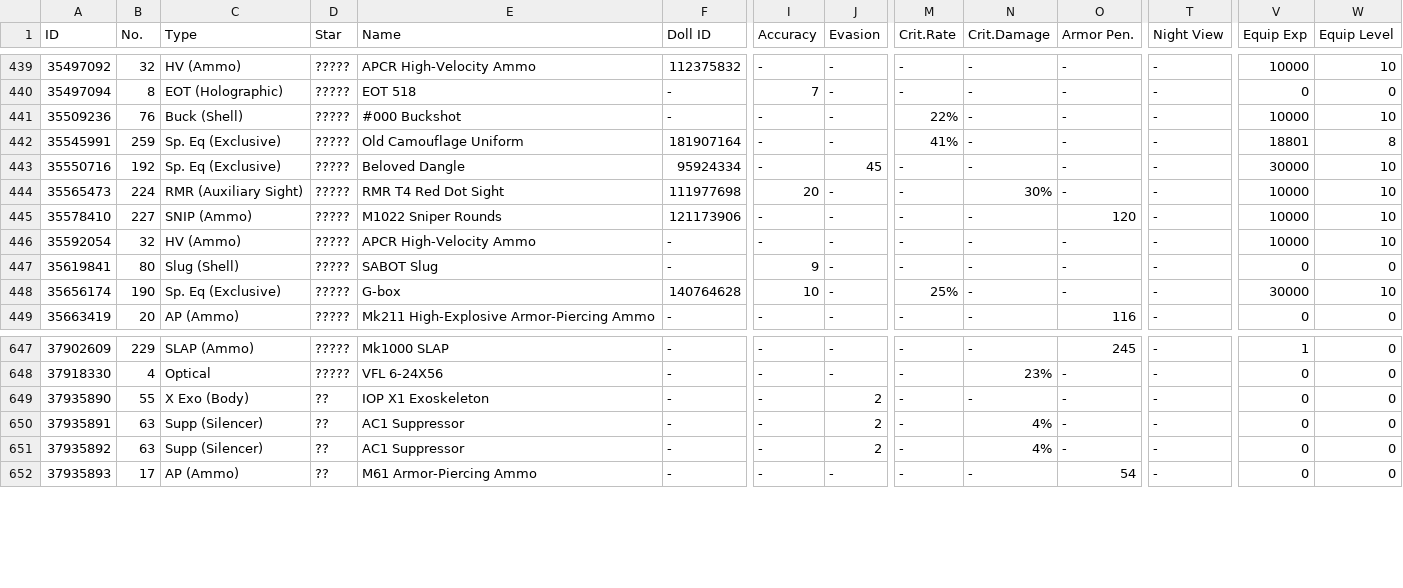
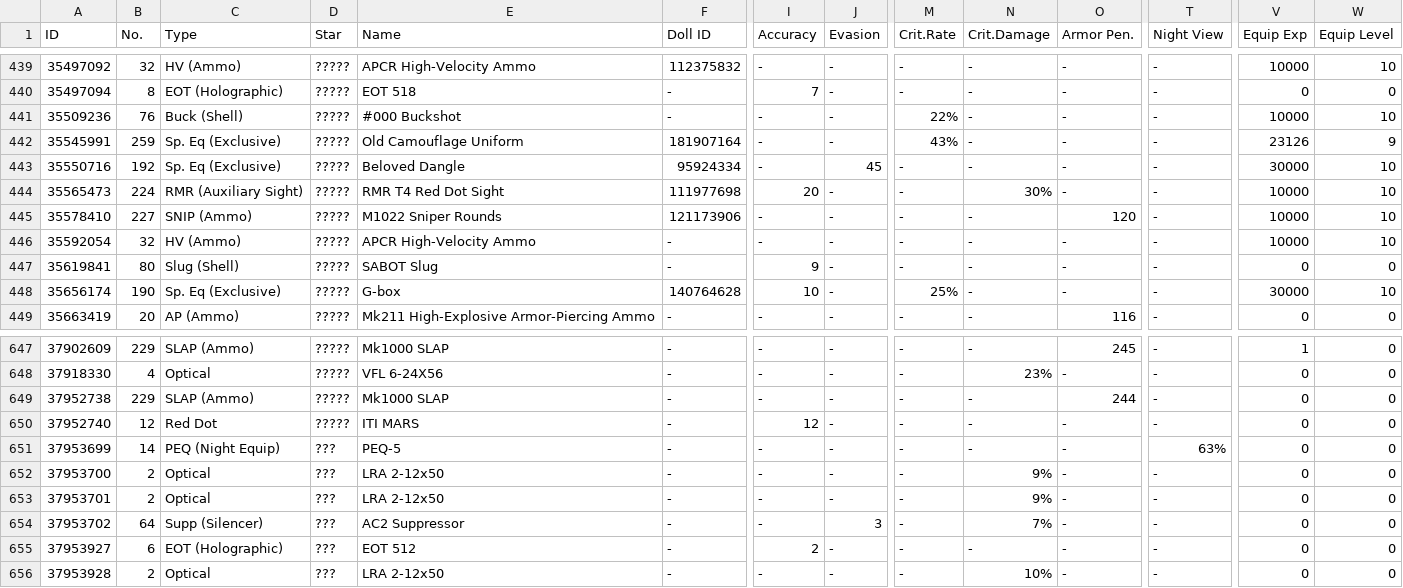
Before and after one commit to TheRealPetraLal/Info, a CSV file: Petra★Lal_878904_equip_info.csv, drawn as a sheet; only a part is shown, gaps mark what is left out; addresses are those after the commit; rows hold the shown columns only; the diff covers the shown part only; the diff names each change by its address in the sheet, - before the commit and + after, or states it on an @@ line.

```diff
--- a/Petra★Lal_878904_equip_info.csv
+++ b/Petra★Lal_878904_equip_info.csv
-M442 (Crit.Rate): 41%
+M442 (Crit.Rate): 43%
-V442 (Equip Exp): 18801
+V442 (Equip Exp): 23126
-W442 (Equip Level): 8
+W442 (Equip Level): 9
+row 649: 37952738 | 229 | SLAP (Ammo) | ????? | Mk1000 SLAP | - | - | - | - | - | 244 | - | 0 | 0
+row 650: 37952740 | 12 | Red Dot | ????? | ITI MARS | - | 12 | - | - | - | - | - | 0 | 0
-A651 (ID): 37935890
+A651 (ID): 37953699
-B651 (No.): 55
+B651 (No.): 14
-C651 (Type): X Exo (Body)
+C651 (Type): PEQ (Night Equip)
-D651:D652 (Star): ??
+D651:D652 (Star): ???
-E651 (Name): IOP X1 Exoskeleton
+E651 (Name): PEQ-5
-J651:J652 (Evasion): 2
+J651:J652 (Evasion): -
-T651 (Night View): -
+T651 (Night View): 63%
-A652 (ID): 37935891
+A652 (ID): 37953700
-B652 (No.): 63
+B652 (No.): 2
-C652 (Type): Supp (Silencer)
+C652 (Type): Optical
-E652 (Name): AC1 Suppressor
+E652 (Name): LRA 2-12x50
-N652 (Crit.Damage): 4%
+N652 (Crit.Damage): 9%
+row 653: 37953701 | 2 | Optical | ??? | LRA 2-12x50 | - | - | - | - | 9% | - | - | 0 | 0
-A654 (ID): 37935892
+A654 (ID): 37953702
-B654 (No.): 63
+B654 (No.): 64
-D654 (Star): ??
+D654 (Star): ???
-E654 (Name): AC1 Suppressor
+E654 (Name): AC2 Suppressor
-J654 (Evasion): 2
+J654 (Evasion): 3
-N654 (Crit.Damage): 4%
+N654 (Crit.Damage): 7%
+row 655: 37953927 | 6 | EOT (Holographic) | ??? | EOT 512 | - | 2 | - | - | - | - | - | 0 | 0
-A656 (ID): 37935893
+A656 (ID): 37953928
-B656 (No.): 17
+B656 (No.): 2
-C656 (Type): AP (Ammo)
+C656 (Type): Optical
-D656 (Star): ??
+D656 (Star): ???
-E656 (Name): M61 Armor-Piercing Ammo
+E656 (Name): LRA 2-12x50
-N656 (Crit.Damage): -
+N656 (Crit.Damage): 10%
-O656 (Armor Pen.): 54
+O656 (Armor Pen.): -
```
Also changed, not shown: 2 added rows and 23 edited cells elsewhere in this file, Petra★Lal_878904__theater_optimize_team.csv, Petra★Lal_878904_doll_info.csv, 4 other files.
